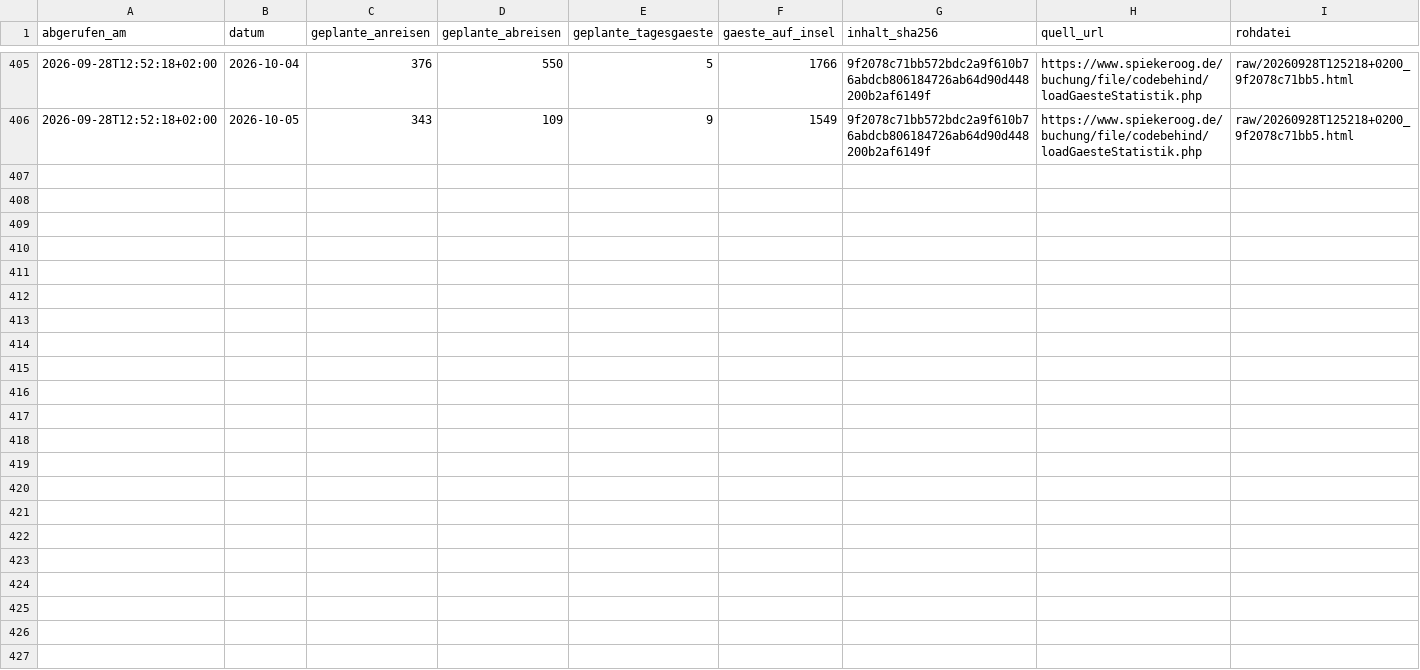
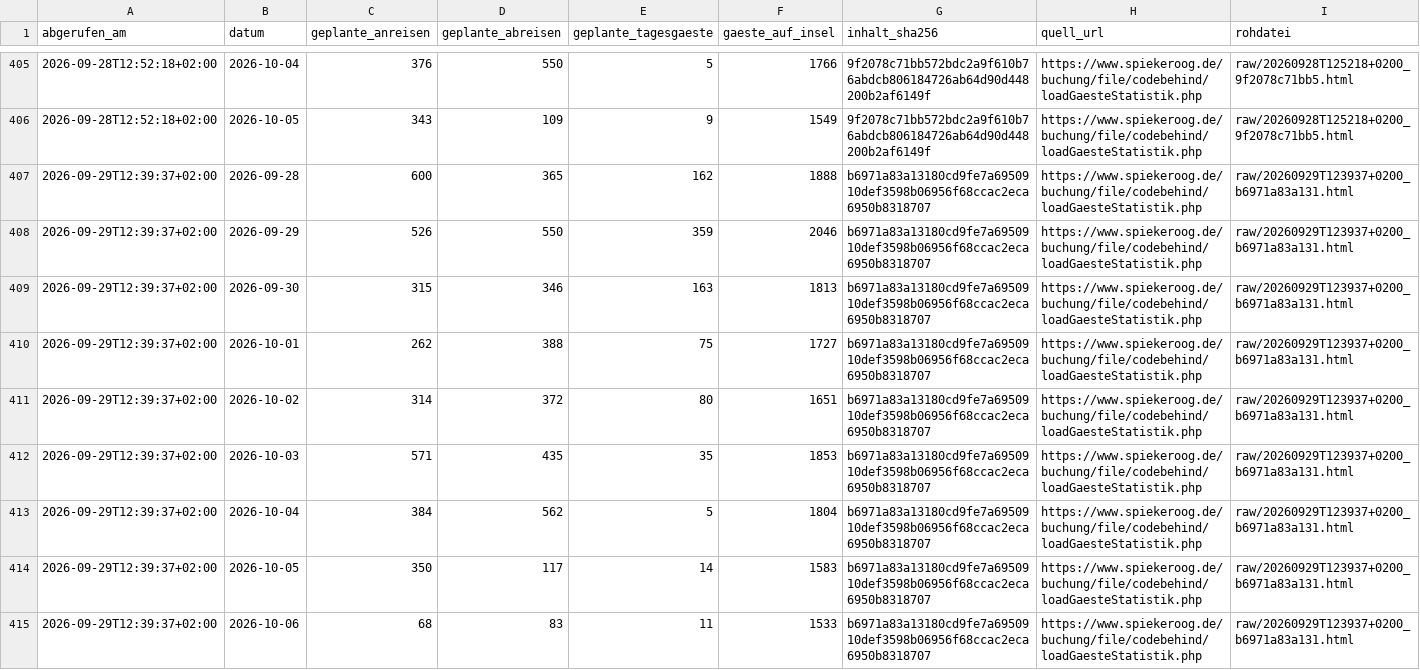
Before and after one commit to lleisner/spiekeroog-gaeste-archiv, a CSV file: archive/snapshots.csv, drawn as a sheet; only a part is shown, gaps mark what is left out; the diff names each change by its address in the sheet, - before the commit and + after, or states it on an @@ line.

```diff
--- a/archive/snapshots.csv
+++ b/archive/snapshots.csv
+row 407: 2026-09-29T12:39:37+02:00 | 2026-09-28 | 600 | 365 | 162 | 1888 | b6971a83a13180cd9fe7a6950910def3598b06956f68ccac2eca6950b8318707 | https://www.spiekeroog.de/buchung/file/codebehind/loadGaesteStatistik.php | raw/20260929T123937+0200_b6971a83a131.html
+row 408: 2026-09-29T12:39:37+02:00 | 2026-09-29 | 526 | 550 | 359 | 2046 | b6971a83a13180cd9fe7a6950910def3598b06956f68ccac2eca6950b8318707 | https://www.spiekeroog.de/buchung/file/codebehind/loadGaesteStatistik.php | raw/20260929T123937+0200_b6971a83a131.html
+row 409: 2026-09-29T12:39:37+02:00 | 2026-09-30 | 315 | 346 | 163 | 1813 | b6971a83a13180cd9fe7a6950910def3598b06956f68ccac2eca6950b8318707 | https://www.spiekeroog.de/buchung/file/codebehind/loadGaesteStatistik.php | raw/20260929T123937+0200_b6971a83a131.html
+row 410: 2026-09-29T12:39:37+02:00 | 2026-10-01 | 262 | 388 | 75 | 1727 | b6971a83a13180cd9fe7a6950910def3598b06956f68ccac2eca6950b8318707 | https://www.spiekeroog.de/buchung/file/codebehind/loadGaesteStatistik.php | raw/20260929T123937+0200_b6971a83a131.html
+row 411: 2026-09-29T12:39:37+02:00 | 2026-10-02 | 314 | 372 | 80 | 1651 | b6971a83a13180cd9fe7a6950910def3598b06956f68ccac2eca6950b8318707 | https://www.spiekeroog.de/buchung/file/codebehind/loadGaesteStatistik.php | raw/20260929T123937+0200_b6971a83a131.html
+row 412: 2026-09-29T12:39:37+02:00 | 2026-10-03 | 571 | 435 | 35 | 1853 | b6971a83a13180cd9fe7a6950910def3598b06956f68ccac2eca6950b8318707 | https://www.spiekeroog.de/buchung/file/codebehind/loadGaesteStatistik.php | raw/20260929T123937+0200_b6971a83a131.html
+row 413: 2026-09-29T12:39:37+02:00 | 2026-10-04 | 384 | 562 | 5 | 1804 | b6971a83a13180cd9fe7a6950910def3598b06956f68ccac2eca6950b8318707 | https://www.spiekeroog.de/buchung/file/codebehind/loadGaesteStatistik.php | raw/20260929T123937+0200_b6971a83a131.html
+row 414: 2026-09-29T12:39:37+02:00 | 2026-10-05 | 350 | 117 | 14 | 1583 | b6971a83a13180cd9fe7a6950910def3598b06956f68ccac2eca6950b8318707 | https://www.spiekeroog.de/buchung/file/codebehind/loadGaesteStatistik.php | raw/20260929T123937+0200_b6971a83a131.html
+row 415: 2026-09-29T12:39:37+02:00 | 2026-10-06 | 68 | 83 | 11 | 1533 | b6971a83a13180cd9fe7a6950910def3598b06956f68ccac2eca6950b8318707 | https://www.spiekeroog.de/buchung/file/codebehind/loadGaesteStatistik.php | raw/20260929T123937+0200_b6971a83a131.html
```
Also changed, not shown: archive/gaestestatistik.csv, archive/latest.csv, 1 other file.
